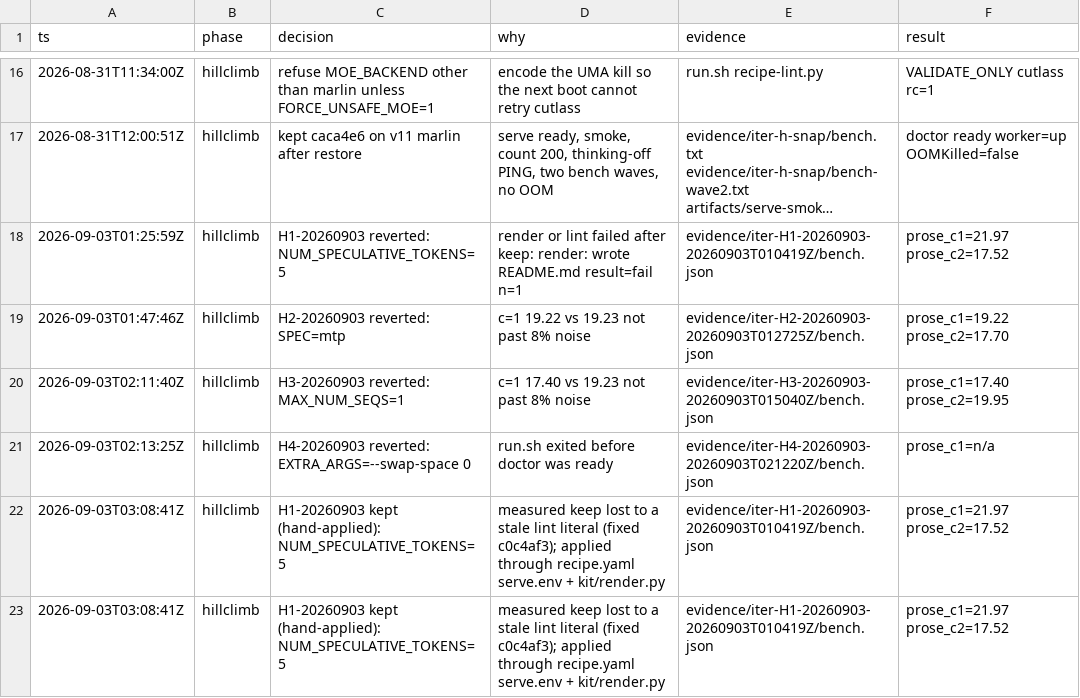
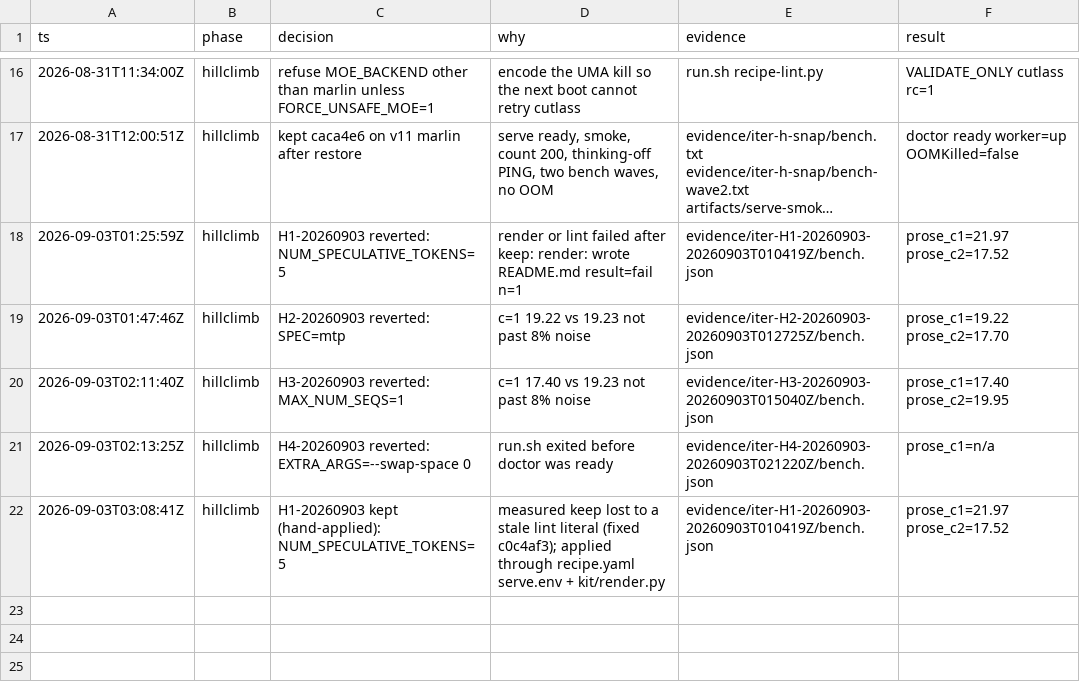
Before and after one commit to sfxnz/GLM-5.3-Flash-NVFP4-vLLM-2x-DGX-Spark, a TSV file: evidence/trail.tsv, drawn as a sheet; only a part is shown, gaps mark what is left out; long unchanged cells end in ….

```diff
--- a/evidence/trail.tsv
+++ b/evidence/trail.tsv
@@ -22,2 +22 @@ ts	phase	decision	why	evidence	result
 2026-09-03T03:08:41Z	hillclimb	H1-20260903 kept (hand-applied): NUM_SPECULATIVE_TOKENS=5	measured keep lost to a stale lint literal (fixed c0c4af3); applied through recipe.yaml serve.env + kit/render.py	evidence/iter-H1-20260903-20260903T010419Z/bench.json	prose_c1=21.97 prose_c2=17.52
-2026-09-03T03:08:41Z	hillclimb	H1-20260903 kept (hand-applied): NUM_SPECULATIVE_TOKENS=5	measured keep lost to a stale lint literal (fixed c0c4af3); applied through recipe.yaml serve.env + kit/render.py	evidence/iter-H1-20260903-20260903T010419Z/bench.json	prose_c1=21.97 prose_c2=17.52
```
Also changed, not shown: evidence/decision.tsv.
